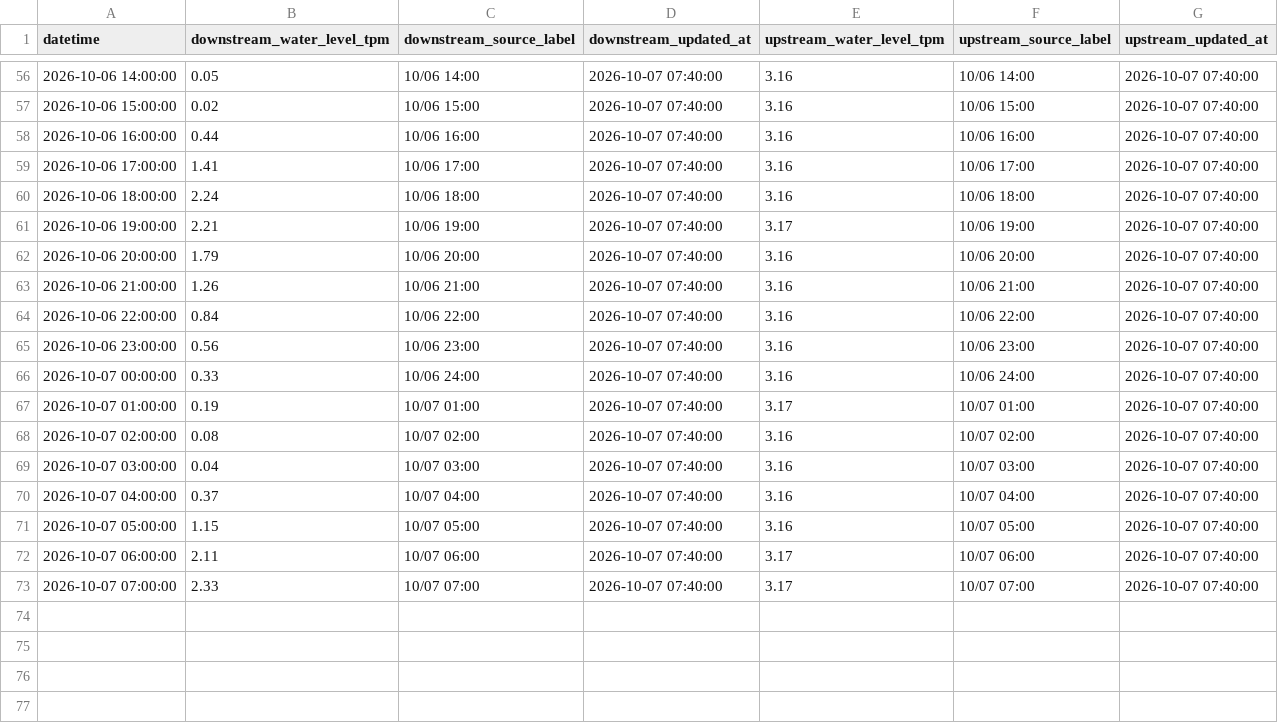
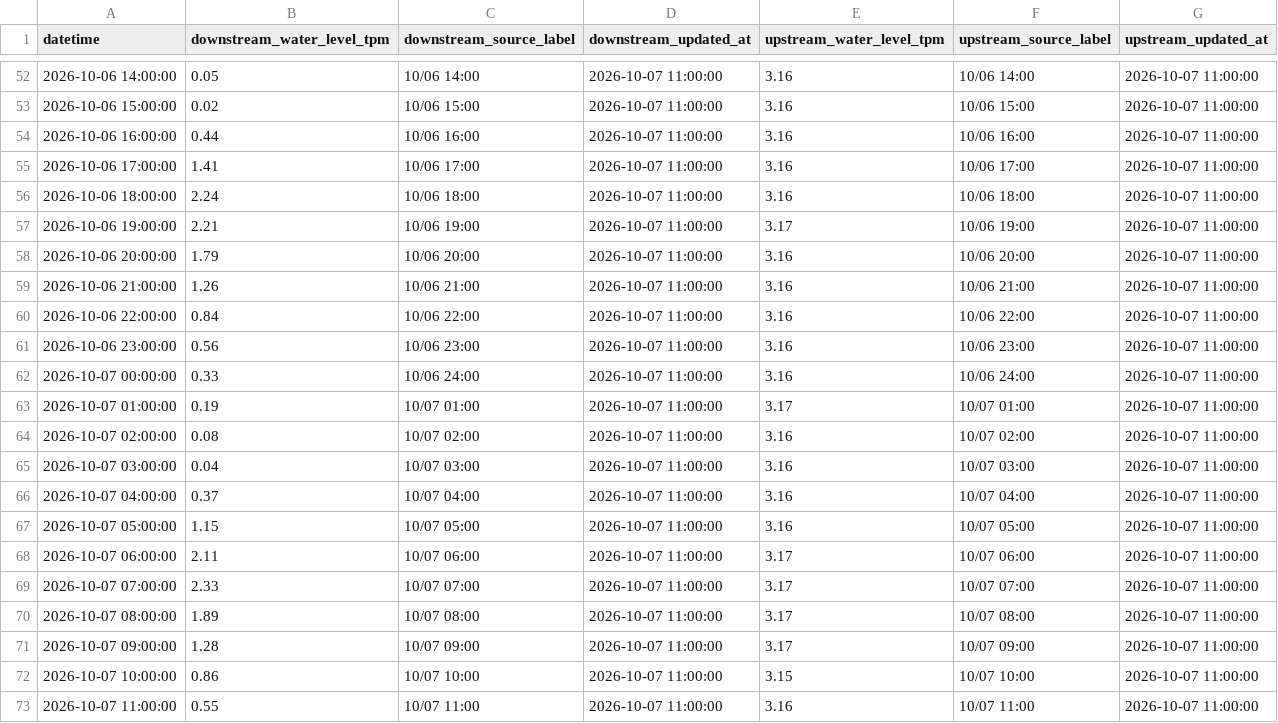
Before and after one commit to wata2022/chikugo-monitor, a CSV file: water_level.csv, drawn as a sheet; only a part is shown, gaps mark what is left out; the diff covers the shown part only.

```diff
--- a/water_level.csv
+++ b/water_level.csv
@@ -56,18 +52,22 @@
-2026-10-06 14:00:00,0.05,10/06 14:00,2026-10-07 07:40:00,3.16,10/06 14:00,2026-10-07 07:40:00
-2026-10-06 15:00:00,0.02,10/06 15:00,2026-10-07 07:40:00,3.16,10/06 15:00,2026-10-07 07:40:00
-2026-10-06 16:00:00,0.44,10/06 16:00,2026-10-07 07:40:00,3.16,10/06 16:00,2026-10-07 07:40:00
-2026-10-06 17:00:00,1.41,10/06 17:00,2026-10-07 07:40:00,3.16,10/06 17:00,2026-10-07 07:40:00
-2026-10-06 18:00:00,2.24,10/06 18:00,2026-10-07 07:40:00,3.16,10/06 18:00,2026-10-07 07:40:00
-2026-10-06 19:00:00,2.21,10/06 19:00,2026-10-07 07:40:00,3.17,10/06 19:00,2026-10-07 07:40:00
-2026-10-06 20:00:00,1.79,10/06 20:00,2026-10-07 07:40:00,3.16,10/06 20:00,2026-10-07 07:40:00
-2026-10-06 21:00:00,1.26,10/06 21:00,2026-10-07 07:40:00,3.16,10/06 21:00,2026-10-07 07:40:00
-2026-10-06 22:00:00,0.84,10/06 22:00,2026-10-07 07:40:00,3.16,10/06 22:00,2026-10-07 07:40:00
-2026-10-06 23:00:00,0.56,10/06 23:00,2026-10-07 07:40:00,3.16,10/06 23:00,2026-10-07 07:40:00
-2026-10-07 00:00:00,0.33,10/06 24:00,2026-10-07 07:40:00,3.16,10/06 24:00,2026-10-07 07:40:00
-2026-10-07 01:00:00,0.19,10/07 01:00,2026-10-07 07:40:00,3.17,10/07 01:00,2026-10-07 07:40:00
-2026-10-07 02:00:00,0.08,10/07 02:00,2026-10-07 07:40:00,3.16,10/07 02:00,2026-10-07 07:40:00
-2026-10-07 03:00:00,0.04,10/07 03:00,2026-10-07 07:40:00,3.16,10/07 03:00,2026-10-07 07:40:00
-2026-10-07 04:00:00,0.37,10/07 04:00,2026-10-07 07:40:00,3.16,10/07 04:00,2026-10-07 07:40:00
-2026-10-07 05:00:00,1.15,10/07 05:00,2026-10-07 07:40:00,3.16,10/07 05:00,2026-10-07 07:40:00
-2026-10-07 06:00:00,2.11,10/07 06:00,2026-10-07 07:40:00,3.17,10/07 06:00,2026-10-07 07:40:00
-2026-10-07 07:00:00,2.33,10/07 07:00,2026-10-07 07:40:00,3.17,10/07 07:00,2026-10-07 07:40:00
+2026-10-06 14:00:00,0.05,10/06 14:00,2026-10-07 11:00:00,3.16,10/06 14:00,2026-10-07 11:00:00
+2026-10-06 15:00:00,0.02,10/06 15:00,2026-10-07 11:00:00,3.16,10/06 15:00,2026-10-07 11:00:00
+2026-10-06 16:00:00,0.44,10/06 16:00,2026-10-07 11:00:00,3.16,10/06 16:00,2026-10-07 11:00:00
+2026-10-06 17:00:00,1.41,10/06 17:00,2026-10-07 11:00:00,3.16,10/06 17:00,2026-10-07 11:00:00
+2026-10-06 18:00:00,2.24,10/06 18:00,2026-10-07 11:00:00,3.16,10/06 18:00,2026-10-07 11:00:00
+2026-10-06 19:00:00,2.21,10/06 19:00,2026-10-07 11:00:00,3.17,10/06 19:00,2026-10-07 11:00:00
+2026-10-06 20:00:00,1.79,10/06 20:00,2026-10-07 11:00:00,3.16,10/06 20:00,2026-10-07 11:00:00
+2026-10-06 21:00:00,1.26,10/06 21:00,2026-10-07 11:00:00,3.16,10/06 21:00,2026-10-07 11:00:00
+2026-10-06 22:00:00,0.84,10/06 22:00,2026-10-07 11:00:00,3.16,10/06 22:00,2026-10-07 11:00:00
+2026-10-06 23:00:00,0.56,10/06 23:00,2026-10-07 11:00:00,3.16,10/06 23:00,2026-10-07 11:00:00
+2026-10-07 00:00:00,0.33,10/06 24:00,2026-10-07 11:00:00,3.16,10/06 24:00,2026-10-07 11:00:00
+2026-10-07 01:00:00,0.19,10/07 01:00,2026-10-07 11:00:00,3.17,10/07 01:00,2026-10-07 11:00:00
+2026-10-07 02:00:00,0.08,10/07 02:00,2026-10-07 11:00:00,3.16,10/07 02:00,2026-10-07 11:00:00
+2026-10-07 03:00:00,0.04,10/07 03:00,2026-10-07 11:00:00,3.16,10/07 03:00,2026-10-07 11:00:00
+2026-10-07 04:00:00,0.37,10/07 04:00,2026-10-07 11:00:00,3.16,10/07 04:00,2026-10-07 11:00:00
+2026-10-07 05:00:00,1.15,10/07 05:00,2026-10-07 11:00:00,3.16,10/07 05:00,2026-10-07 11:00:00
+2026-10-07 06:00:00,2.11,10/07 06:00,2026-10-07 11:00:00,3.17,10/07 06:00,2026-10-07 11:00:00
+2026-10-07 07:00:00,2.33,10/07 07:00,2026-10-07 11:00:00,3.17,10/07 07:00,2026-10-07 11:00:00
+2026-10-07 08:00:00,1.89,10/07 08:00,2026-10-07 11:00:00,3.17,10/07 08:00,2026-10-07 11:00:00
+2026-10-07 09:00:00,1.28,10/07 09:00,2026-10-07 11:00:00,3.17,10/07 09:00,2026-10-07 11:00:00
+2026-10-07 10:00:00,0.86,10/07 10:00,2026-10-07 11:00:00,3.15,10/07 10:00,2026-10-07 11:00:00
+2026-10-07 11:00:00,0.55,10/07 11:00,2026-10-07 11:00:00,3.16,10/07 11:00,2026-10-07 11:00:00
```
Also changed, not shown: 4 removed rows and 100 edited cells elsewhere in this file, docs/merged.csv.
